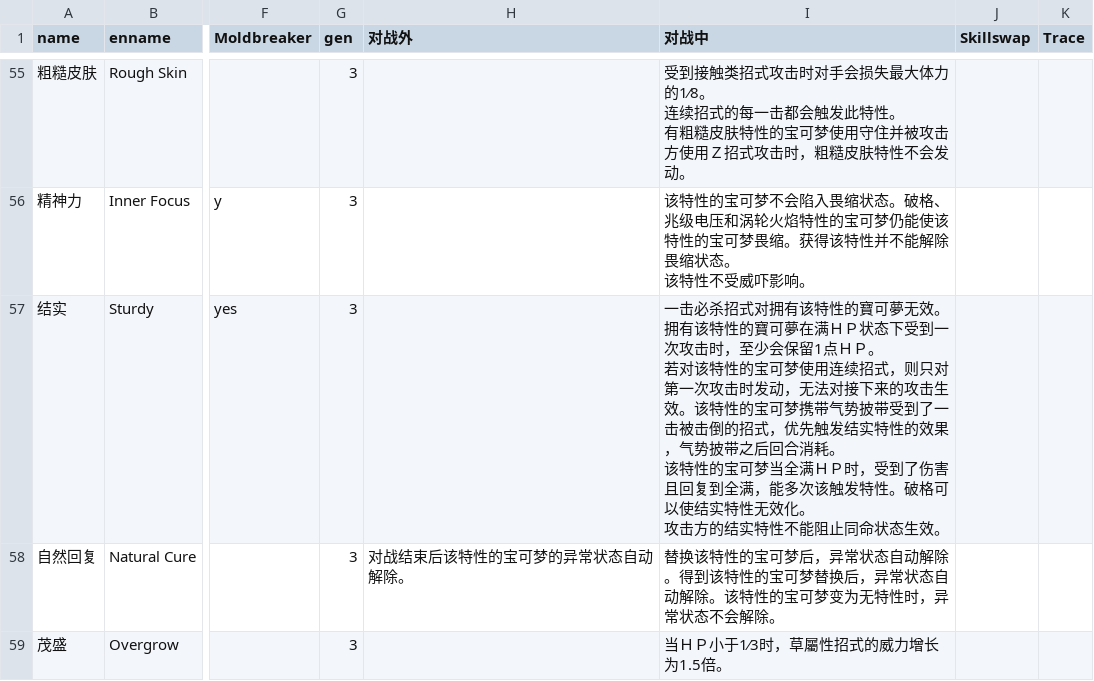
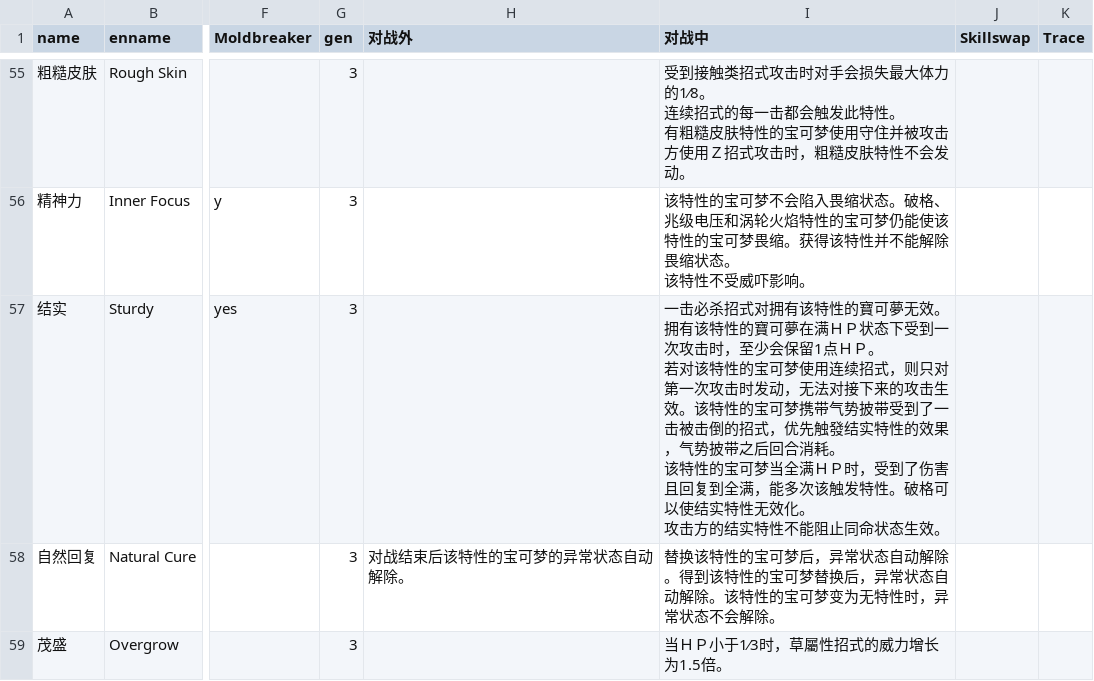
Before and after one commit to Dumeng/pm-dataset, a CSV file: dataset/ability.csv, drawn as a sheet; only a part is shown, gaps mark what is left out; the diff names each change by its address in the sheet, - before the commit and + after, or states it on an @@ line.

```diff
--- a/dataset/ability.csv
+++ b/dataset/ability.csv
-I57 (对战中): …，优先触发结实特性…
+I57 (对战中): …，优先触發结实特性…
```
